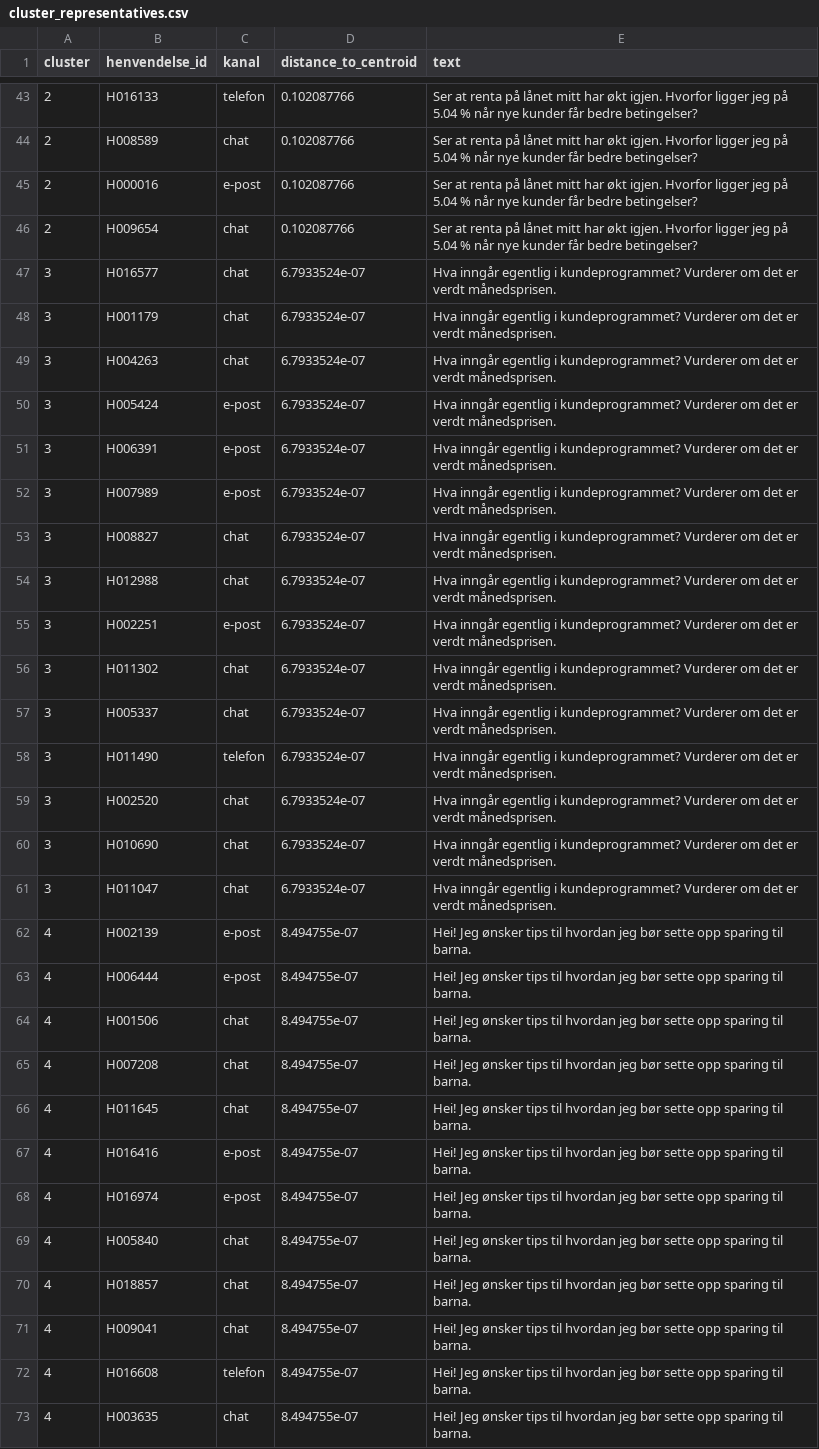
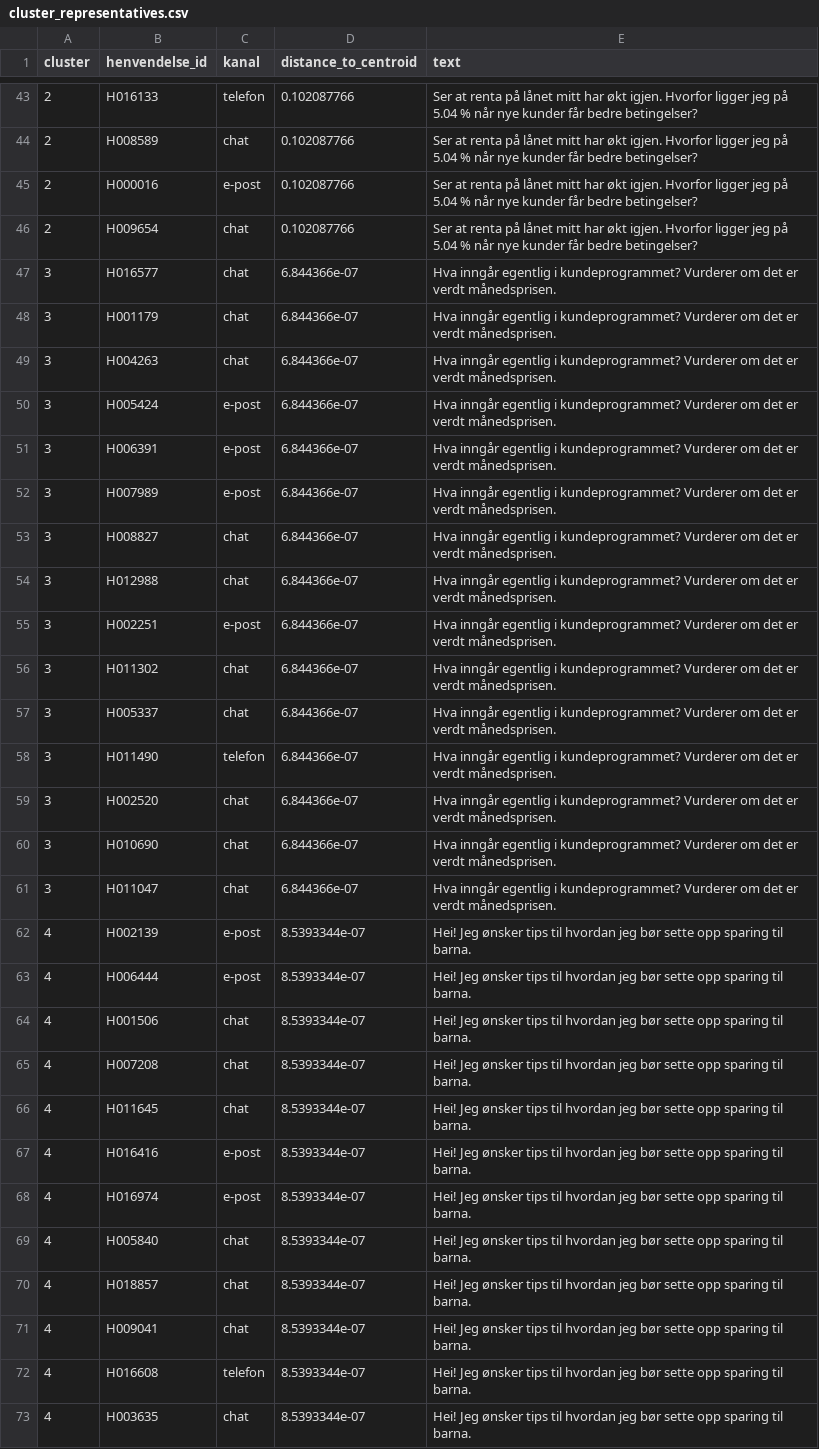
Before and after one commit to IKostric/churn_case, a CSV file: outputs/metrics/cluster_representatives.csv, drawn as a sheet; only a part is shown, gaps mark what is left out; the diff covers the shown part only.

```diff
--- a/outputs/metrics/cluster_representatives.csv
+++ b/outputs/metrics/cluster_representatives.csv
@@ -46,28 +46,28 @@ cluster,henvendelse_id,kanal,distance_to_centroid,text
 2,H009654,chat,0.102087766,Ser at renta på lånet mitt har økt igjen. Hvorfor ligger jeg på 5.04 % når nye kunder får bedre betingelser?
-3,H016577,chat,6.7933524e-07,Hva inngår egentlig i kundeprogrammet? Vurderer om det er verdt månedsprisen.
-3,H001179,chat,6.7933524e-07,Hva inngår egentlig i kundeprogrammet? Vurderer om det er verdt månedsprisen.
-3,H004263,chat,6.7933524e-07,Hva inngår egentlig i kundeprogrammet? Vurderer om det er verdt månedsprisen.
-3,H005424,e-post,6.7933524e-07,Hva inngår egentlig i kundeprogrammet? Vurderer om det er verdt månedsprisen.
-3,H006391,e-post,6.7933524e-07,Hva inngår egentlig i kundeprogrammet? Vurderer om det er verdt månedsprisen.
-3,H007989,e-post,6.7933524e-07,Hva inngår egentlig i kundeprogrammet? Vurderer om det er verdt månedsprisen.
-3,H008827,chat,6.7933524e-07,Hva inngår egentlig i kundeprogrammet? Vurderer om det er verdt månedsprisen.
-3,H012988,chat,6.7933524e-07,Hva inngår egentlig i kundeprogrammet? Vurderer om det er verdt månedsprisen.
-3,H002251,e-post,6.7933524e-07,Hva inngår egentlig i kundeprogrammet? Vurderer om det er verdt månedsprisen.
-3,H011302,chat,6.7933524e-07,Hva inngår egentlig i kundeprogrammet? Vurderer om det er verdt månedsprisen.
-3,H005337,chat,6.7933524e-07,Hva inngår egentlig i kundeprogrammet? Vurderer om det er verdt månedsprisen.
-3,H011490,telefon,6.7933524e-07,Hva inngår egentlig i kundeprogrammet? Vurderer om det er verdt månedsprisen.
-3,H002520,chat,6.7933524e-07,Hva inngår egentlig i kundeprogrammet? Vurderer om det er verdt månedsprisen.
-3,H010690,chat,6.7933524e-07,Hva inngår egentlig i kundeprogrammet? Vurderer om det er verdt månedsprisen.
-3,H011047,chat,6.7933524e-07,Hva inngår egentlig i kundeprogrammet? Vurderer om det er verdt månedsprisen.
-4,H002139,e-post,8.494755e-07,Hei! Jeg ønsker tips til hvordan jeg bør sette opp sparing til barna.
-4,H006444,e-post,8.494755e-07,Hei! Jeg ønsker tips til hvordan jeg bør sette opp sparing til barna.
-4,H001506,chat,8.494755e-07,Hei! Jeg ønsker tips til hvordan jeg bør sette opp sparing til barna.
-4,H007208,chat,8.494755e-07,Hei! Jeg ønsker tips til hvordan jeg bør sette opp sparing til barna.
-4,H011645,chat,8.494755e-07,Hei! Jeg ønsker tips til hvordan jeg bør sette opp sparing til barna.
-4,H016416,e-post,8.494755e-07,Hei! Jeg ønsker tips til hvordan jeg bør sette opp sparing til barna.
-4,H016974,e-post,8.494755e-07,Hei! Jeg ønsker tips til hvordan jeg bør sette opp sparing til barna.
-4,H005840,chat,8.494755e-07,Hei! Jeg ønsker tips til hvordan jeg bør sette opp sparing til barna.
-4,H018857,chat,8.494755e-07,Hei! Jeg ønsker tips til hvordan jeg bør sette opp sparing til barna.
-4,H009041,chat,8.494755e-07,Hei! Jeg ønsker tips til hvordan jeg bør sette opp sparing til barna.
-4,H016608,telefon,8.494755e-07,Hei! Jeg ønsker tips til hvordan jeg bør sette opp sparing til barna.
-4,H003635,chat,8.494755e-07,Hei! Jeg ønsker tips til hvordan jeg bør sette opp sparing til barna.
+3,H016577,chat,6.844366e-07,Hva inngår egentlig i kundeprogrammet? Vurderer om det er verdt månedsprisen.
+3,H001179,chat,6.844366e-07,Hva inngår egentlig i kundeprogrammet? Vurderer om det er verdt månedsprisen.
+3,H004263,chat,6.844366e-07,Hva inngår egentlig i kundeprogrammet? Vurderer om det er verdt månedsprisen.
+3,H005424,e-post,6.844366e-07,Hva inngår egentlig i kundeprogrammet? Vurderer om det er verdt månedsprisen.
+3,H006391,e-post,6.844366e-07,Hva inngår egentlig i kundeprogrammet? Vurderer om det er verdt månedsprisen.
+3,H007989,e-post,6.844366e-07,Hva inngår egentlig i kundeprogrammet? Vurderer om det er verdt månedsprisen.
+3,H008827,chat,6.844366e-07,Hva inngår egentlig i kundeprogrammet? Vurderer om det er verdt månedsprisen.
+3,H012988,chat,6.844366e-07,Hva inngår egentlig i kundeprogrammet? Vurderer om det er verdt månedsprisen.
+3,H002251,e-post,6.844366e-07,Hva inngår egentlig i kundeprogrammet? Vurderer om det er verdt månedsprisen.
+3,H011302,chat,6.844366e-07,Hva inngår egentlig i kundeprogrammet? Vurderer om det er verdt månedsprisen.
+3,H005337,chat,6.844366e-07,Hva inngår egentlig i kundeprogrammet? Vurderer om det er verdt månedsprisen.
+3,H011490,telefon,6.844366e-07,Hva inngår egentlig i kundeprogrammet? Vurderer om det er verdt månedsprisen.
+3,H002520,chat,6.844366e-07,Hva inngår egentlig i kundeprogrammet? Vurderer om det er verdt månedsprisen.
+3,H010690,chat,6.844366e-07,Hva inngår egentlig i kundeprogrammet? Vurderer om det er verdt månedsprisen.
+3,H011047,chat,6.844366e-07,Hva inngår egentlig i kundeprogrammet? Vurderer om det er verdt månedsprisen.
+4,H002139,e-post,8.5393344e-07,Hei! Jeg ønsker tips til hvordan jeg bør sette opp sparing til barna.
+4,H006444,e-post,8.5393344e-07,Hei! Jeg ønsker tips til hvordan jeg bør sette opp sparing til barna.
+4,H001506,chat,8.5393344e-07,Hei! Jeg ønsker tips til hvordan jeg bør sette opp sparing til barna.
+4,H007208,chat,8.5393344e-07,Hei! Jeg ønsker tips til hvordan jeg bør sette opp sparing til barna.
+4,H011645,chat,8.5393344e-07,Hei! Jeg ønsker tips til hvordan jeg bør sette opp sparing til barna.
+4,H016416,e-post,8.5393344e-07,Hei! Jeg ønsker tips til hvordan jeg bør sette opp sparing til barna.
+4,H016974,e-post,8.5393344e-07,Hei! Jeg ønsker tips til hvordan jeg bør sette opp sparing til barna.
+4,H005840,chat,8.5393344e-07,Hei! Jeg ønsker tips til hvordan jeg bør sette opp sparing til barna.
+4,H018857,chat,8.5393344e-07,Hei! Jeg ønsker tips til hvordan jeg bør sette opp sparing til barna.
+4,H009041,chat,8.5393344e-07,Hei! Jeg ønsker tips til hvordan jeg bør sette opp sparing til barna.
+4,H016608,telefon,8.5393344e-07,Hei! Jeg ønsker tips til hvordan jeg bør sette opp sparing til barna.
+4,H003635,chat,8.5393344e-07,Hei! Jeg ønsker tips til hvordan jeg bør sette opp sparing til barna.
```
Also changed, not shown: 169 edited cells elsewhere in this file, 7 other files.
